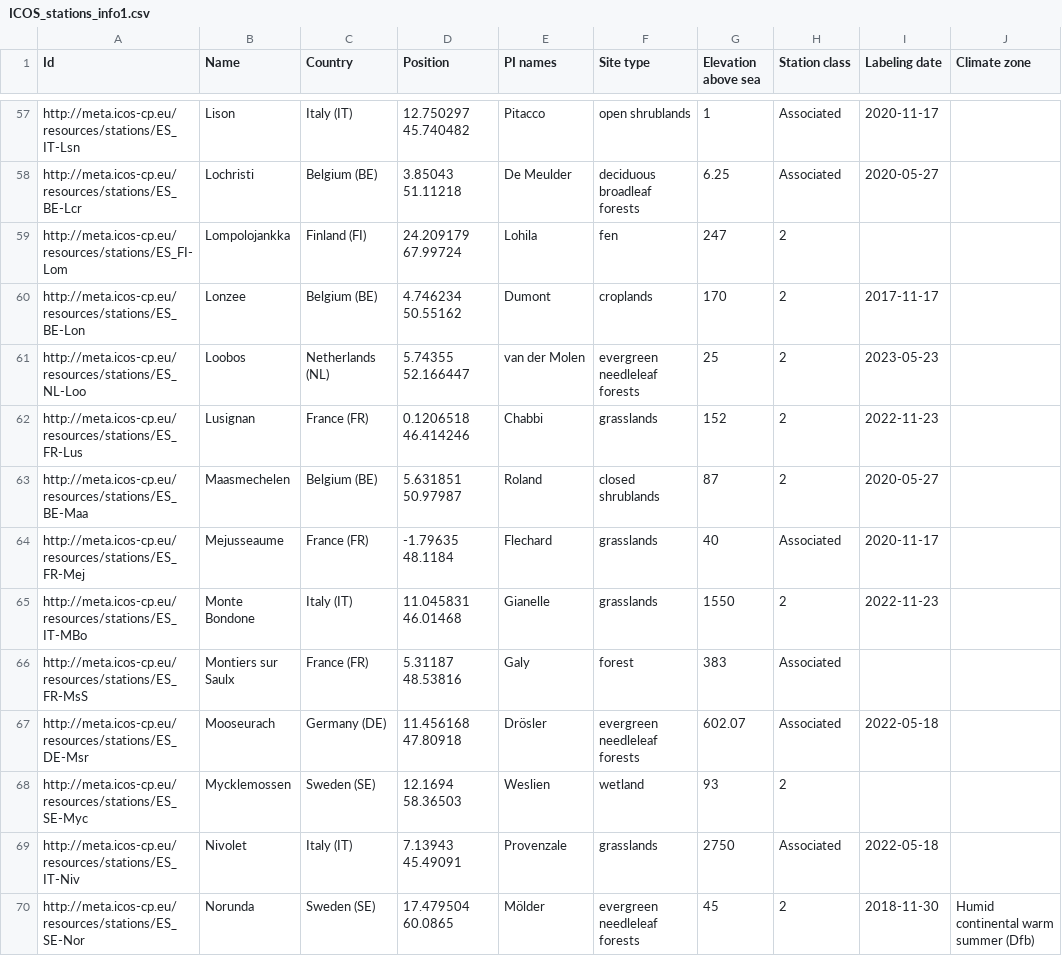
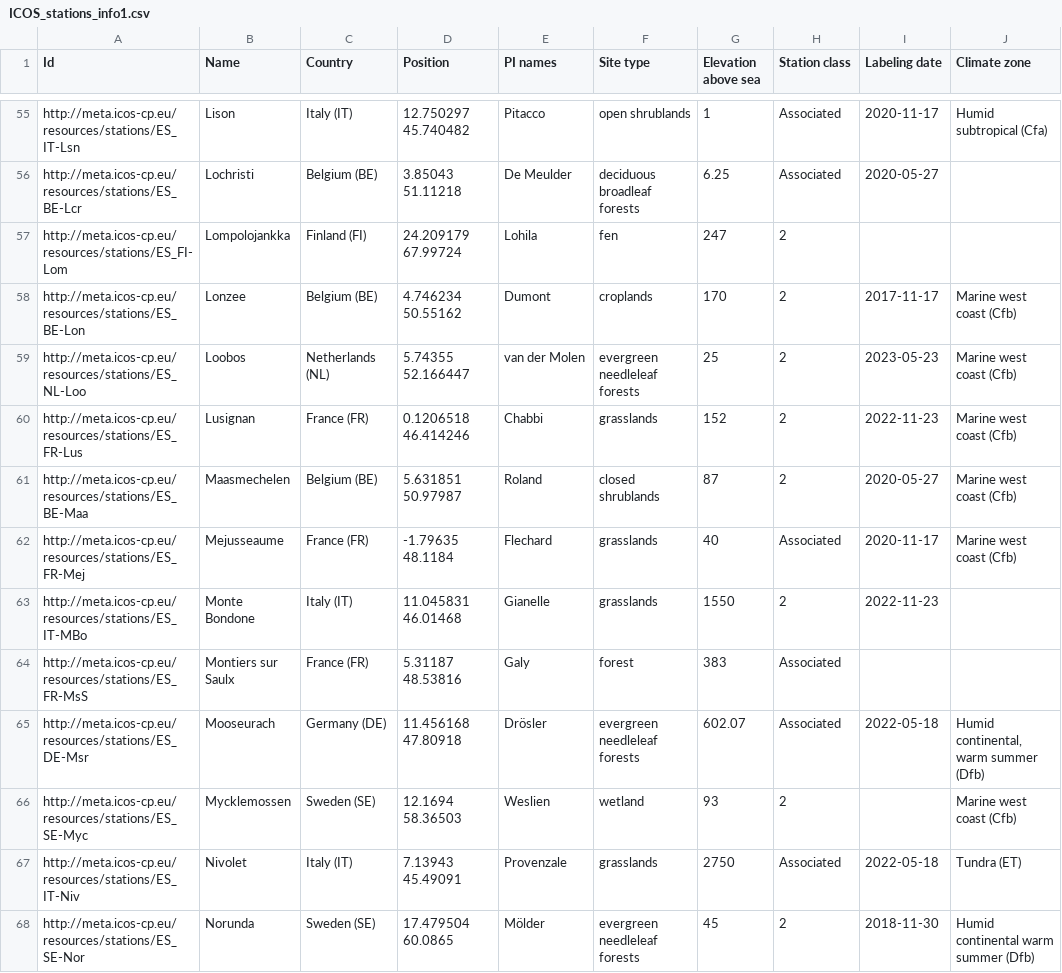
Before and after one commit to MagicForrest/DGVMBenchmarks, a CSV file: inst/extdata/ICOS/ICOS_stations_info1.csv, drawn as a sheet; only a part is shown, gaps mark what is left out; addresses are those after the commit; the diff covers the shown part only; the diff names each change by its address in the sheet, - before the commit and + after, or states it on an @@ line.

Commit message:
added climate info

```diff
--- a/inst/extdata/ICOS/ICOS_stations_info1.csv
+++ b/inst/extdata/ICOS/ICOS_stations_info1.csv
-J55 (Climate zone): (empty)
+J55 (Climate zone): Humid subtropical (Cfa)
-J58:J62 (Climate zone): (empty)
+J58:J62 (Climate zone): Marine west coast (Cfb)
-J65 (Climate zone): (empty)
+J65 (Climate zone): Humid continental, warm summer (Dfb)
-J66 (Climate zone): (empty)
+J66 (Climate zone): Marine west coast (Cfb)
-J67 (Climate zone): (empty)
+J67 (Climate zone): Tundra (ET)
```
Also changed, not shown: 3 removed rows and 57 edited cells elsewhere in this file.
